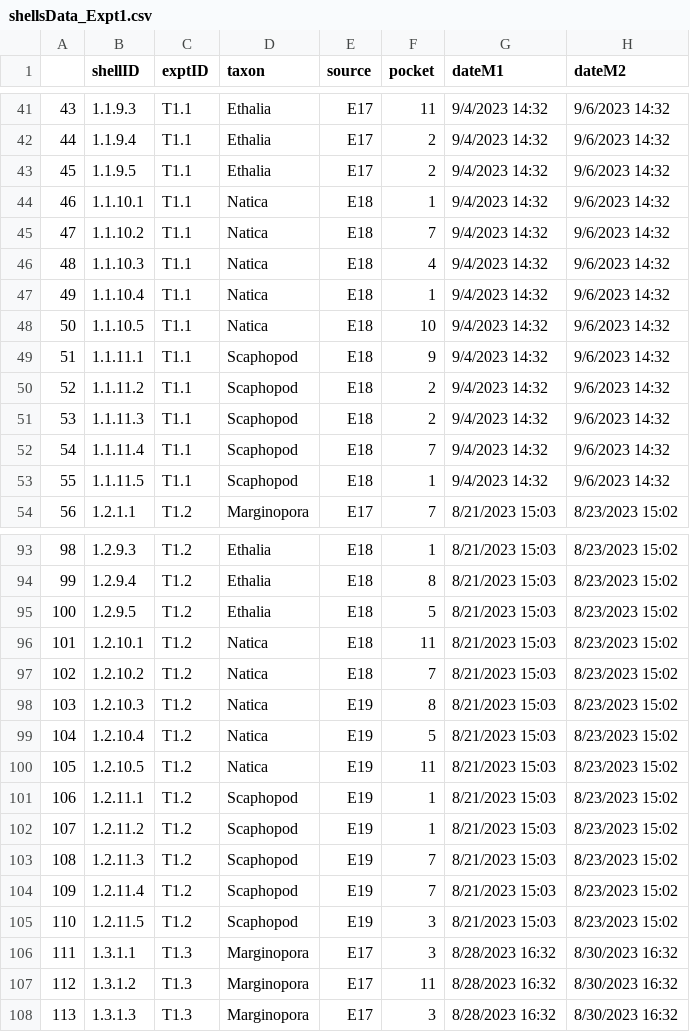
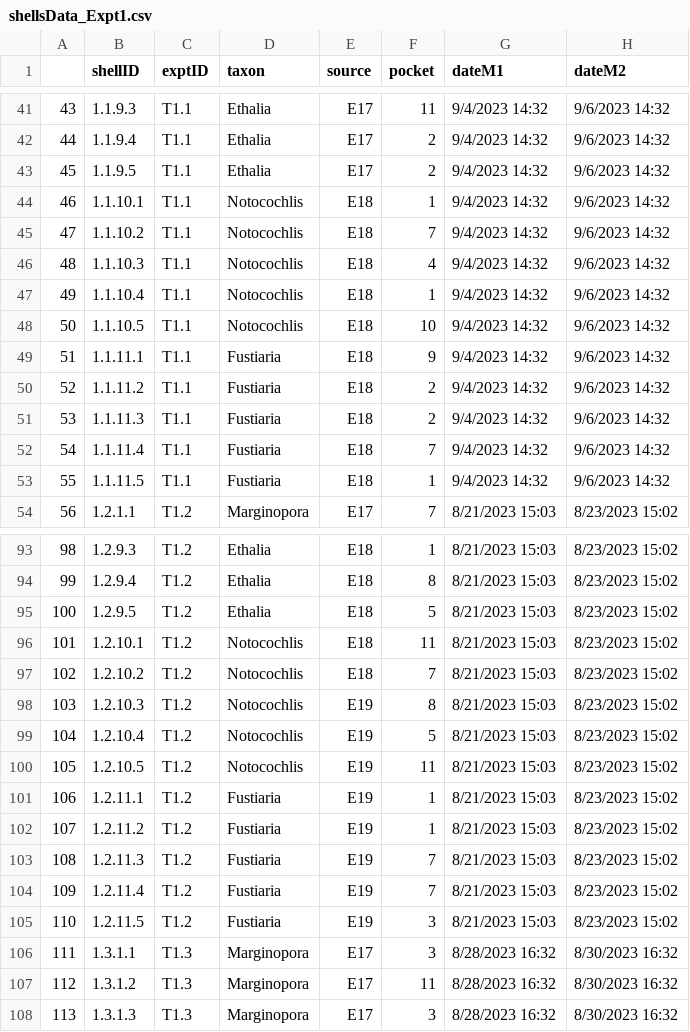
Before and after one commit to MikaylaSchmidt/O-A-Dissolution-Data, a CSV file: Clean Data/shellsData_Expt1.csv, drawn as a sheet; only a part is shown, gaps mark what is left out; the diff covers the shown part only; the diff names each change by its address in the sheet, - before the commit and + after, or states it on an @@ line.

```diff
--- a/Clean Data/shellsData_Expt1.csv
+++ b/Clean Data/shellsData_Expt1.csv
-D44:D48 (taxon): Natica
+D44:D48 (taxon): Notocochlis
-D49:D53 (taxon): Scaphopod
+D49:D53 (taxon): Fustiaria
-D96:D100 (taxon): Natica
+D96:D100 (taxon): Notocochlis
-D101:D105 (taxon): Scaphopod
+D101:D105 (taxon): Fustiaria
```
Also changed, not shown: 38 edited cells elsewhere in this file, Clean Data/shellsData_Expt2.csv, Clean Data/shellsData_Expt3.csv.
